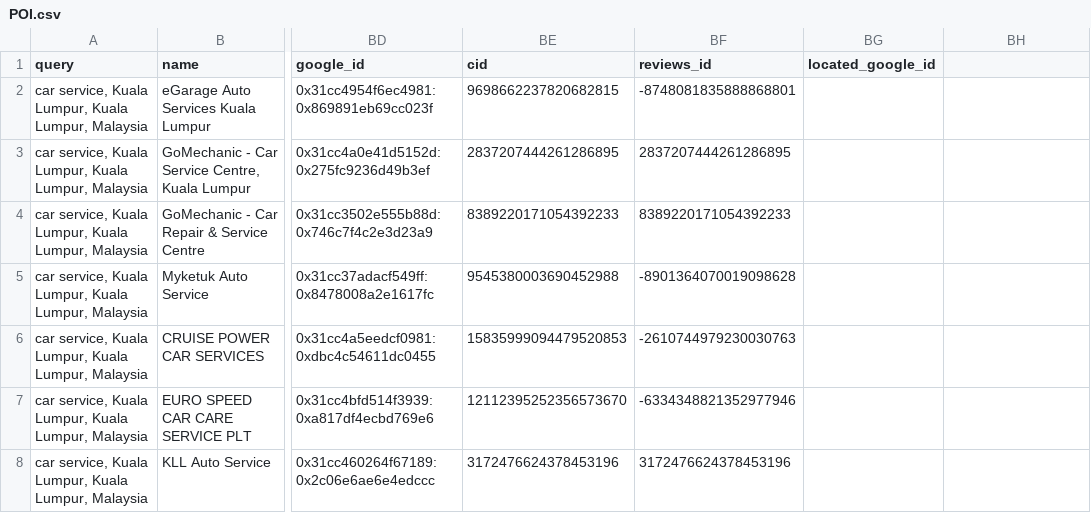
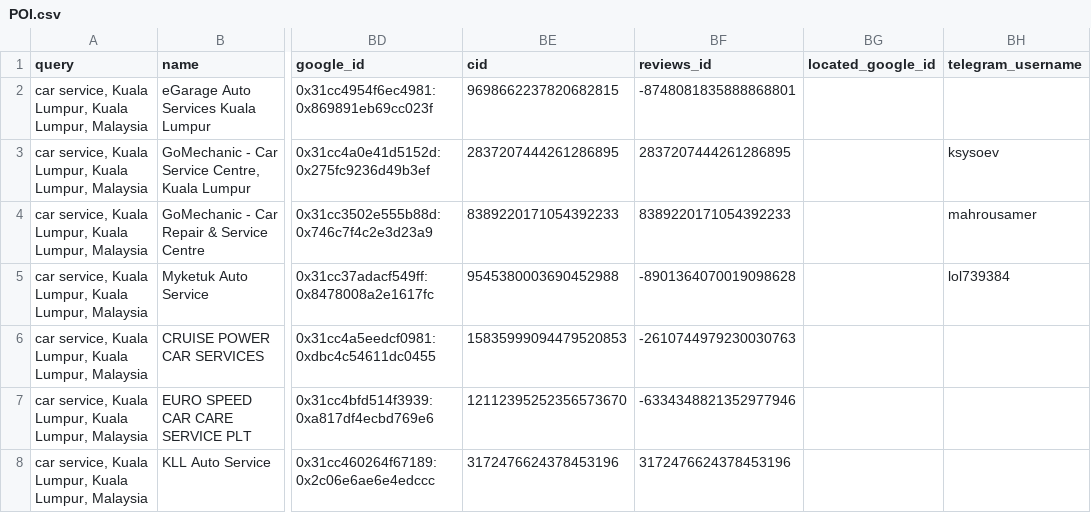
Before and after one commit to ksysoev/impacthack, a CSV file: app/POI.csv, drawn as a sheet; only a part is shown, gaps mark what is left out; the diff names each change by its address in the sheet, - before the commit and + after, or states it on an @@ line.

Commit message:
Adds owner binding

```diff
--- a/app/POI.csv
+++ b/app/POI.csv
-BH1: (empty)
+BH1: telegram_username
-BH3 (telegram_username): (empty)
+BH3 (telegram_username): ksysoev
-BH4 (telegram_username): (empty)
+BH4 (telegram_username): mahrousamer
-BH5 (telegram_username): (empty)
+BH5 (telegram_username): lol739384
```
Also changed, not shown: 1 other file.
